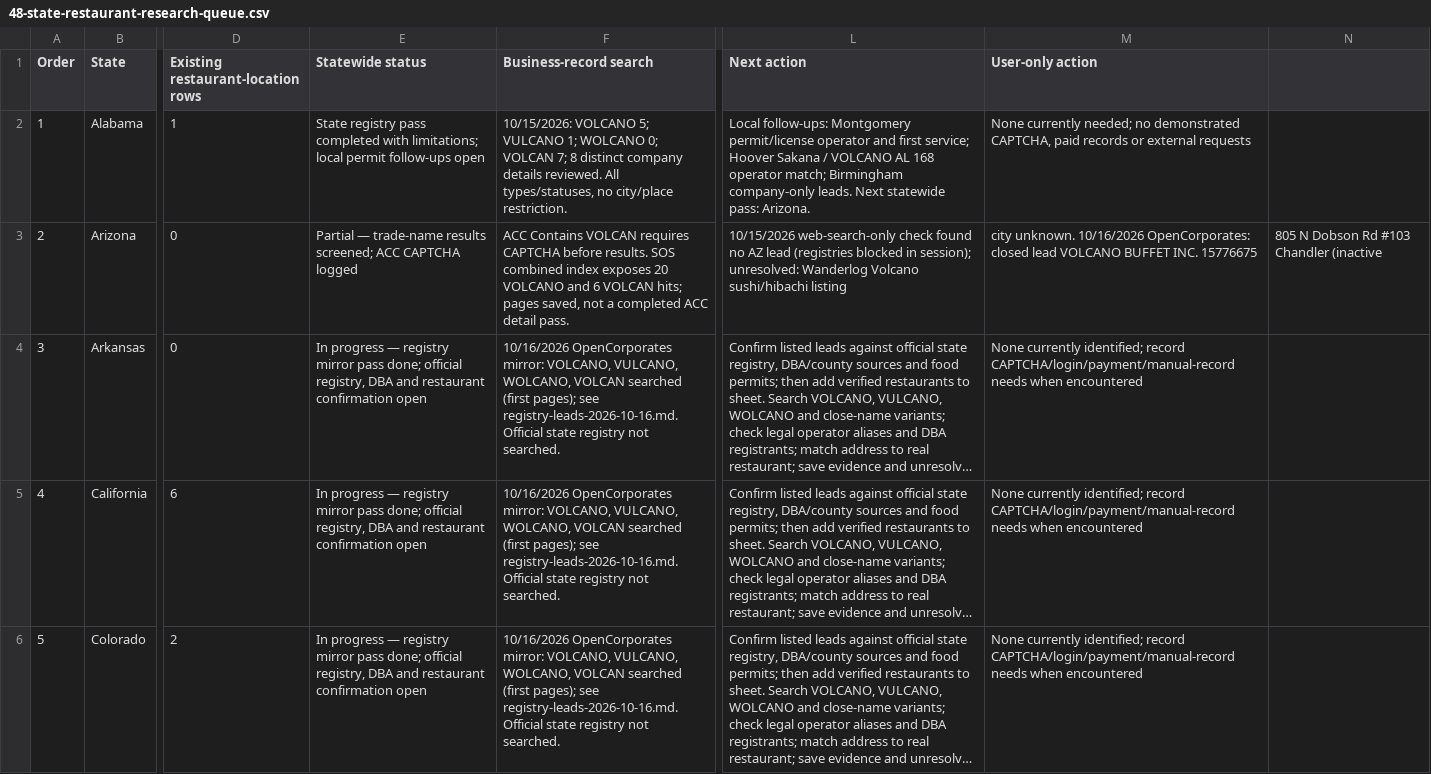
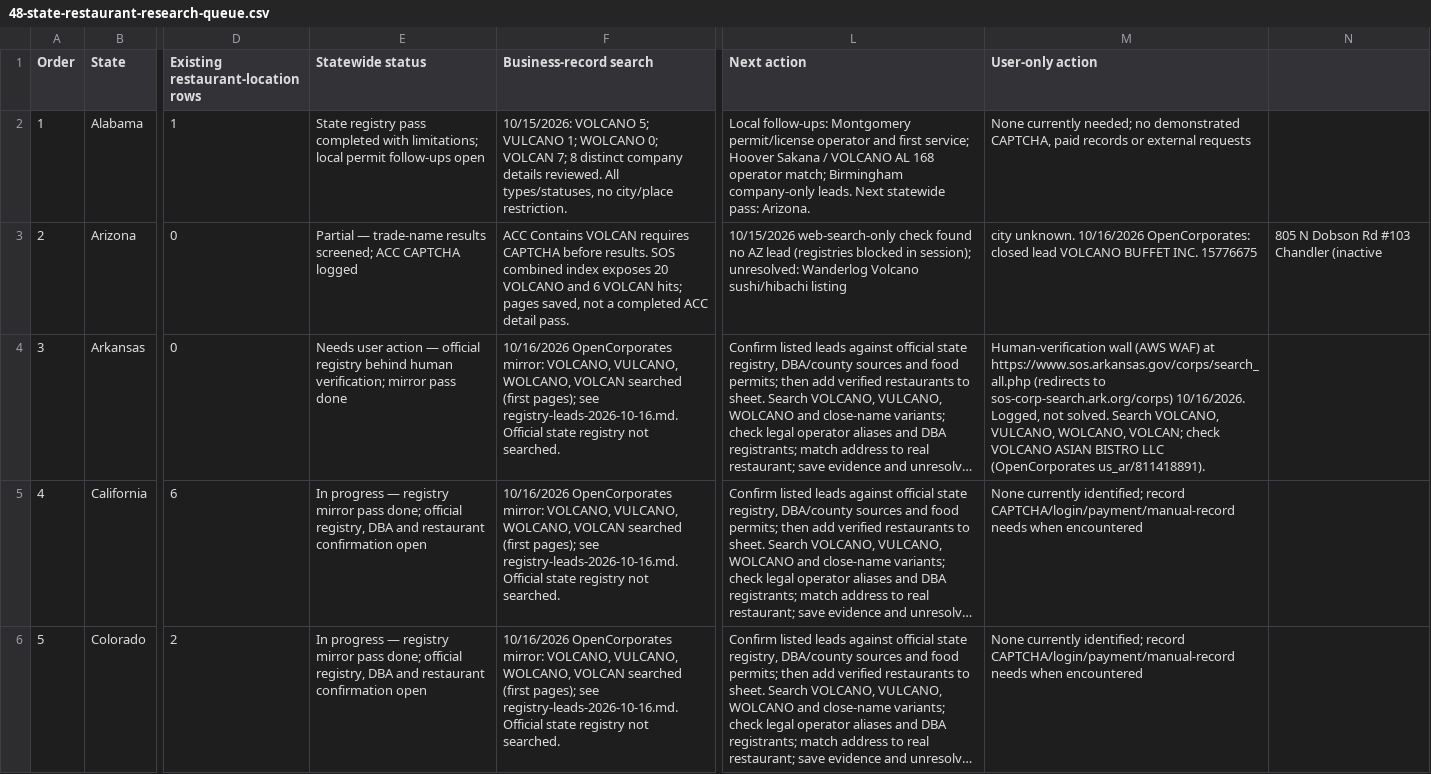
Before and after one commit to kdcao1/pa1, a CSV file: research/48-state-restaurant-research-queue.csv, drawn as a sheet; only a part is shown, gaps mark what is left out; long unchanged cells end in …; the diff names each change by its address in the sheet, - before the commit and + after, or states it on an @@ line.

```diff
--- a/research/48-state-restaurant-research-queue.csv
+++ b/research/48-state-restaurant-research-queue.csv
-E4 (Statewide status): In progress — registry mirror pass done; official registry, DBA and restaurant confirmation open
+E4 (Statewide status): Needs user action — official registry behind human verification; mirror pass done
-M4 (User-only action): None currently identified; record CAPTCHA/login/payment/manual-record needs when encountered
+M4 (User-only action): Human-verification wall (AWS WAF) at https://www.sos.arkansas.gov/corps/search_all.php (redirects to sos-corp-search.ark.org/corps) 10/16/2026. Logged, not solved. Search VOLCANO, VULCANO, WOLCANO, VOLCAN; check VOLCANO ASIAN BISTRO LLC (OpenCorporates us_ar/811418891).
```
Also changed, not shown: 1 other file.
